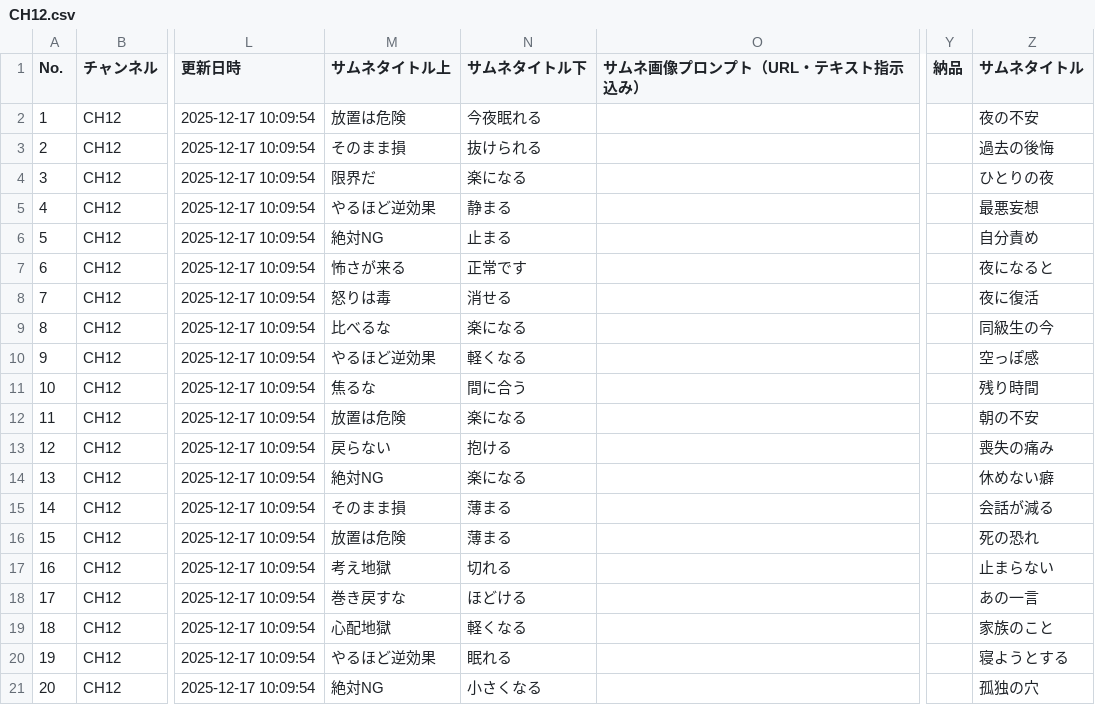
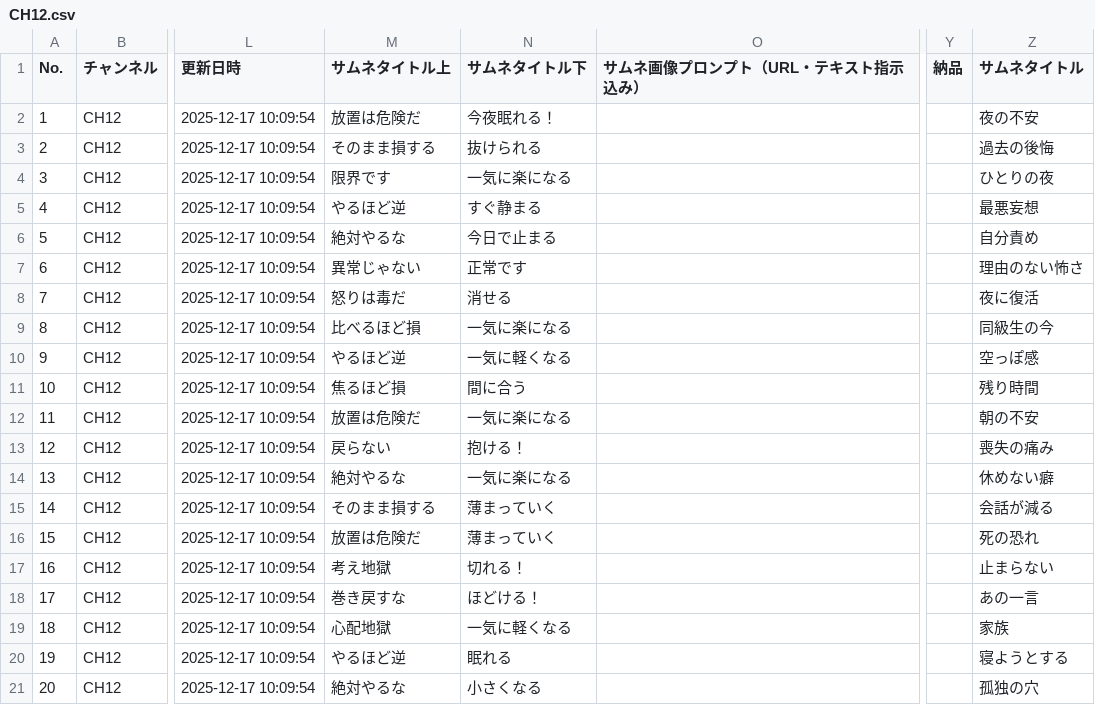
Before and after one commit to daideguchi/youtube_production2, a CSV file: workspaces/planning/channels/CH12.csv, drawn as a sheet; only a part is shown, gaps mark what is left out; the diff covers the shown part only; the diff names each change by its address in the sheet, - before the commit and + after, or states it on an @@ line.

Commit message:
planning: refresh CH12-CH16 channel CSV

```diff
--- a/workspaces/planning/channels/CH12.csv
+++ b/workspaces/planning/channels/CH12.csv
-M2 (サムネタイトル上): 放置は危険
+M2 (サムネタイトル上): 放置は危険だ
-N2 (サムネタイトル下): 今夜眠れる
+N2 (サムネタイトル下): 今夜眠れる！
-M3 (サムネタイトル上): そのまま損
+M3 (サムネタイトル上): そのまま損する
-M4 (サムネタイトル上): 限界だ
+M4 (サムネタイトル上): 限界です
-N4 (サムネタイトル下): 楽になる
+N4 (サムネタイトル下): 一気に楽になる
-M5 (サムネタイトル上): やるほど逆効果
+M5 (サムネタイトル上): やるほど逆
-N5 (サムネタイトル下): 静まる
+N5 (サムネタイトル下): すぐ静まる
-M6 (サムネタイトル上): 絶対NG
+M6 (サムネタイトル上): 絶対やるな
-N6 (サムネタイトル下): 止まる
+N6 (サムネタイトル下): 今日で止まる
-M7 (サムネタイトル上): 怖さが来る
+M7 (サムネタイトル上): 異常じゃない
-Z7 (サムネタイトル): 夜になると
+Z7 (サムネタイトル): 理由のない怖さ
-M8 (サムネタイトル上): 怒りは毒
+M8 (サムネタイトル上): 怒りは毒だ
-M9 (サムネタイトル上): 比べるな
+M9 (サムネタイトル上): 比べるほど損
-N9 (サムネタイトル下): 楽になる
+N9 (サムネタイトル下): 一気に楽になる
-M10 (サムネタイトル上): やるほど逆効果
+M10 (サムネタイトル上): やるほど逆
-N10 (サムネタイトル下): 軽くなる
+N10 (サムネタイトル下): 一気に軽くなる
-M11 (サムネタイトル上): 焦るな
+M11 (サムネタイトル上): 焦るほど損
-M12 (サムネタイトル上): 放置は危険
+M12 (サムネタイトル上): 放置は危険だ
-N12 (サムネタイトル下): 楽になる
+N12 (サムネタイトル下): 一気に楽になる
-N13 (サムネタイトル下): 抱ける
+N13 (サムネタイトル下): 抱ける！
-M14 (サムネタイトル上): 絶対NG
+M14 (サムネタイトル上): 絶対やるな
-N14 (サムネタイトル下): 楽になる
+N14 (サムネタイトル下): 一気に楽になる
-M15 (サムネタイトル上): そのまま損
+M15 (サムネタイトル上): そのまま損する
-N15:N16 (サムネタイトル下): 薄まる
+N15:N16 (サムネタイトル下): 薄まっていく
-M16 (サムネタイトル上): 放置は危険
+M16 (サムネタイトル上): 放置は危険だ
-N17 (サムネタイトル下): 切れる
+N17 (サムネタイトル下): 切れる！
-N18 (サムネタイトル下): ほどける
+N18 (サムネタイトル下): ほどける！
-N19 (サムネタイトル下): 軽くなる
+N19 (サムネタイトル下): 一気に軽くなる
-Z19 (サムネタイトル): 家族のこと
+Z19 (サムネタイトル): 家族
-M20 (サムネタイトル上): やるほど逆効果
+M20 (サムネタイトル上): やるほど逆
-M21 (サムネタイトル上): 絶対NG
+M21 (サムネタイトル上): 絶対やるな
```
Also changed, not shown: 18 edited cells elsewhere in this file, workspaces/planning/channels/CH13.csv, workspaces/planning/channels/CH14.csv, 2 other files.
